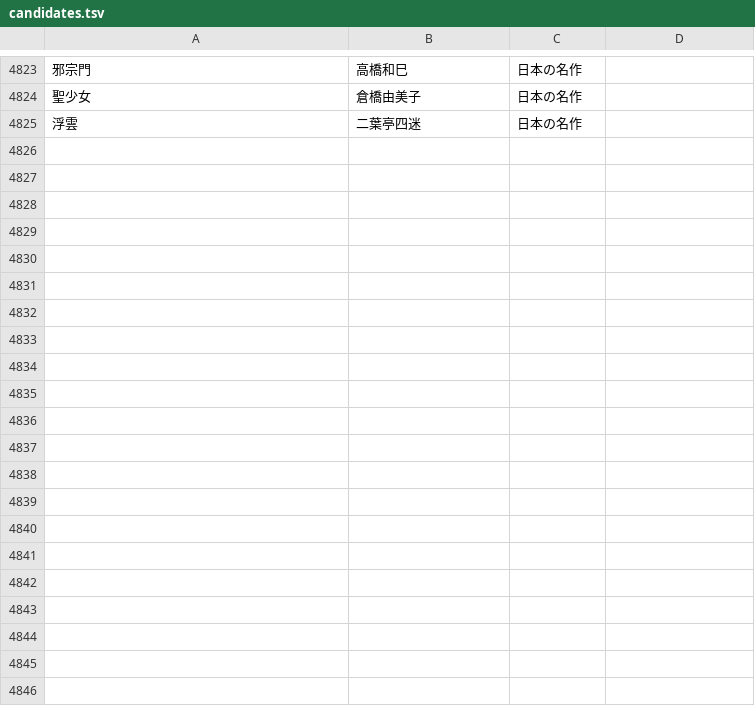
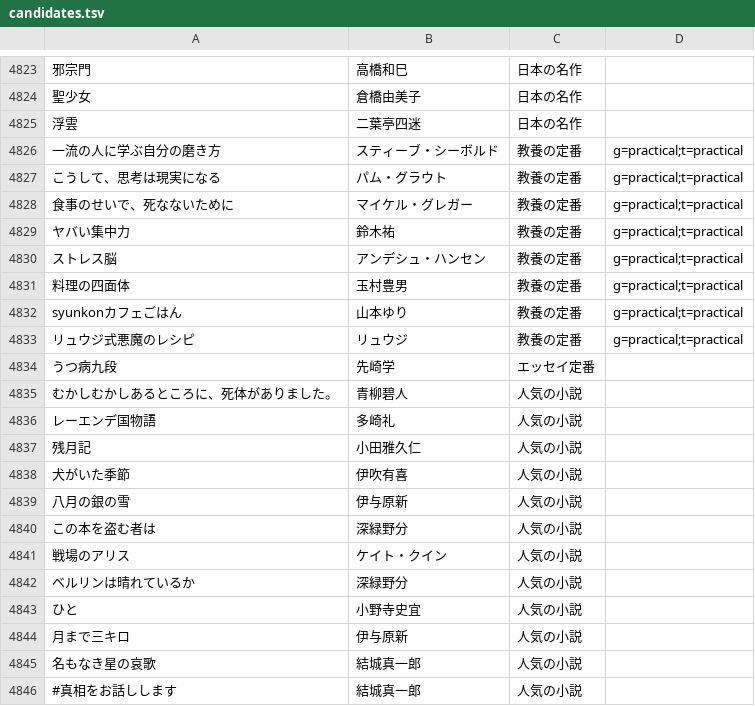
Before and after one commit to bxwcoder/naniyomu, a TSV file: data/catalog/candidates.tsv, drawn as a sheet; only a part is shown, gaps mark what is left out; the diff names each change by its address in the sheet, - before the commit and + after, or states it on an @@ line.

```diff
--- a/data/catalog/candidates.tsv
+++ b/data/catalog/candidates.tsv
+row 4826: 一流の人に学ぶ自分の磨き方 | スティーブ・シーボルド | 教養の定番 | g=practical;t=practical
+row 4827: こうして、思考は現実になる | パム・グラウト | 教養の定番 | g=practical;t=practical
+row 4828: 食事のせいで、死なないために | マイケル・グレガー | 教養の定番 | g=practical;t=practical
+row 4829: ヤバい集中力 | 鈴木祐 | 教養の定番 | g=practical;t=practical
+row 4830: ストレス脳 | アンデシュ・ハンセン | 教養の定番 | g=practical;t=practical
+row 4831: 料理の四面体 | 玉村豊男 | 教養の定番 | g=practical;t=practical
+row 4832: syunkonカフェごはん | 山本ゆり | 教養の定番 | g=practical;t=practical
+row 4833: リュウジ式悪魔のレシピ | リュウジ | 教養の定番 | g=practical;t=practical
+row 4834: うつ病九段 | 先崎学 | エッセイ定番
+row 4835: むかしむかしあるところに、死体がありました。 | 青柳碧人 | 人気の小説
+row 4836: レーエンデ国物語 | 多崎礼 | 人気の小説
+row 4837: 残月記 | 小田雅久仁 | 人気の小説
+row 4838: 犬がいた季節 | 伊吹有喜 | 人気の小説
+row 4839: 八月の銀の雪 | 伊与原新 | 人気の小説
+row 4840: この本を盗む者は | 深緑野分 | 人気の小説
+row 4841: 戦場のアリス | ケイト・クイン | 人気の小説
+row 4842: ベルリンは晴れているか | 深緑野分 | 人気の小説
+row 4843: ひと | 小野寺史宜 | 人気の小説
+row 4844: 月まで三キロ | 伊与原新 | 人気の小説
+row 4845: 名もなき星の哀歌 | 結城真一郎 | 人気の小説
+row 4846: #真相をお話しします | 結城真一郎 | 人気の小説
```
